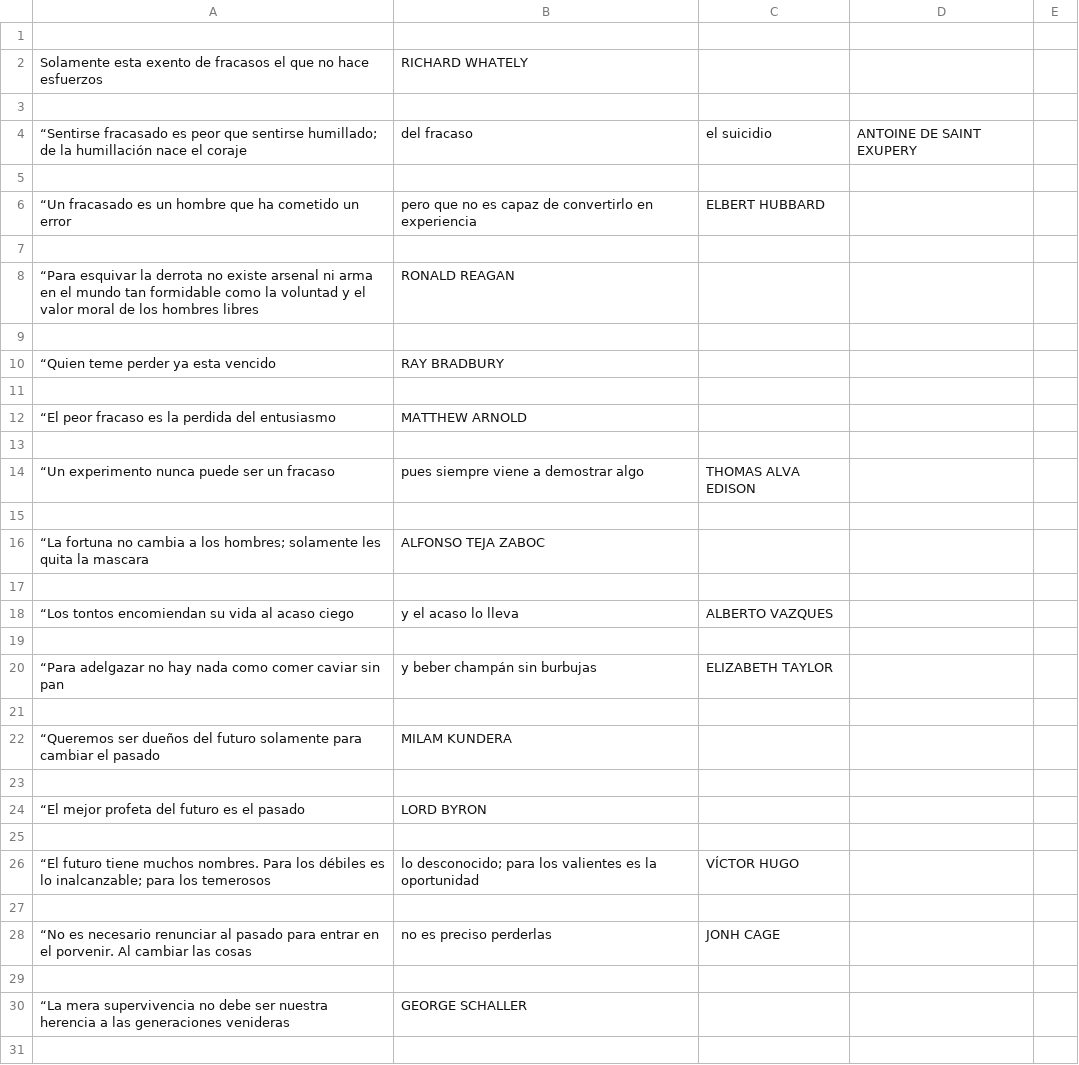
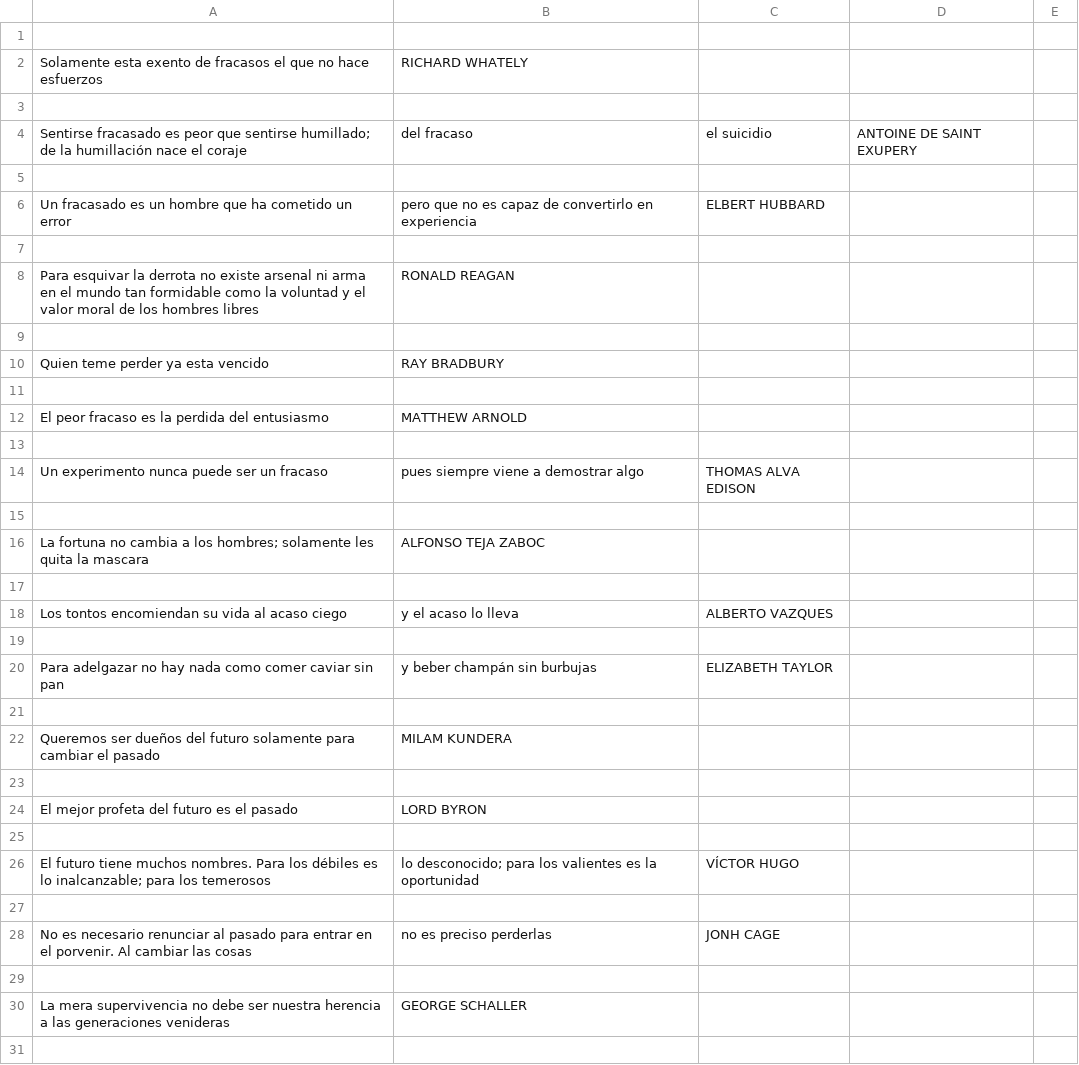
Before and after one commit to Funpei/chatBot, a CSV file: DataSet/FrasesCelebres.csv, drawn as a sheet; only a part is shown; the diff covers the shown part only.

Commit message:
Update FrasesCelebres.csv

```diff
--- a/DataSet/FrasesCelebres.csv
+++ b/DataSet/FrasesCelebres.csv
@@ -3,29 +3,29 @@ Solamente esta exento de fracasos el que no hace esfuerzos, RICHARD WHATELY
 
-“Sentirse fracasado es peor que sentirse humillado; de la humillación nace el coraje, del fracaso, el suicidio, ANTOINE DE SAINT EXUPERY
+Sentirse fracasado es peor que sentirse humillado; de la humillación nace el coraje, del fracaso, el suicidio, ANTOINE DE SAINT EXUPERY
 
-“Un fracasado es un hombre que ha cometido un error, pero que no es capaz de convertirlo en experiencia, ELBERT HUBBARD
+Un fracasado es un hombre que ha cometido un error, pero que no es capaz de convertirlo en experiencia, ELBERT HUBBARD
 
-“Para esquivar la derrota no existe arsenal ni arma en el mundo tan formidable como la voluntad y el valor moral de los hombres libres, RONALD REAGAN
+Para esquivar la derrota no existe arsenal ni arma en el mundo tan formidable como la voluntad y el valor moral de los hombres libres, RONALD REAGAN
 
-“Quien teme perder ya esta vencido, RAY BRADBURY
+Quien teme perder ya esta vencido, RAY BRADBURY
 
-“El peor fracaso es la perdida del entusiasmo, MATTHEW ARNOLD
+El peor fracaso es la perdida del entusiasmo, MATTHEW ARNOLD
 
-“Un experimento nunca puede ser un fracaso, pues siempre viene a demostrar algo, THOMAS ALVA EDISON
+Un experimento nunca puede ser un fracaso, pues siempre viene a demostrar algo, THOMAS ALVA EDISON
 
-“La fortuna no cambia a los hombres; solamente les quita la mascara, ALFONSO TEJA ZABOC
+La fortuna no cambia a los hombres; solamente les quita la mascara, ALFONSO TEJA ZABOC
 
-“Los tontos encomiendan su vida al acaso ciego, y el acaso lo lleva, ALBERTO VAZQUES
+Los tontos encomiendan su vida al acaso ciego, y el acaso lo lleva, ALBERTO VAZQUES
 
-“Para adelgazar no hay nada como comer caviar sin pan, y beber champán sin burbujas, ELIZABETH TAYLOR
+Para adelgazar no hay nada como comer caviar sin pan, y beber champán sin burbujas, ELIZABETH TAYLOR
 
-“Queremos ser dueños del futuro solamente para cambiar el pasado, MILAM KUNDERA
+Queremos ser dueños del futuro solamente para cambiar el pasado, MILAM KUNDERA
 
-“El mejor profeta del futuro es el pasado, LORD BYRON
+El mejor profeta del futuro es el pasado, LORD BYRON
 
-“El futuro tiene muchos nombres. Para los débiles es lo inalcanzable; para los temerosos, lo desconocido; para los valientes es la oportunidad, VÍCTOR HUGO
+El futuro tiene muchos nombres. Para los débiles es lo inalcanzable; para los temerosos, lo desconocido; para los valientes es la oportunidad, VÍCTOR HUGO
 
-“No es necesario renunciar al pasado para entrar en el porvenir. Al cambiar las cosas, no es preciso perderlas, JONH CAGE
+No es necesario renunciar al pasado para entrar en el porvenir. Al cambiar las cosas, no es preciso perderlas, JONH CAGE
 
-“La mera supervivencia no debe ser nuestra herencia a las generaciones venideras, GEORGE SCHALLER
+La mera supervivencia no debe ser nuestra herencia a las generaciones venideras, GEORGE SCHALLER
 
```
Also changed, not shown: 2 added rows, 3 removed rows and 30 edited cells elsewhere in this file.
